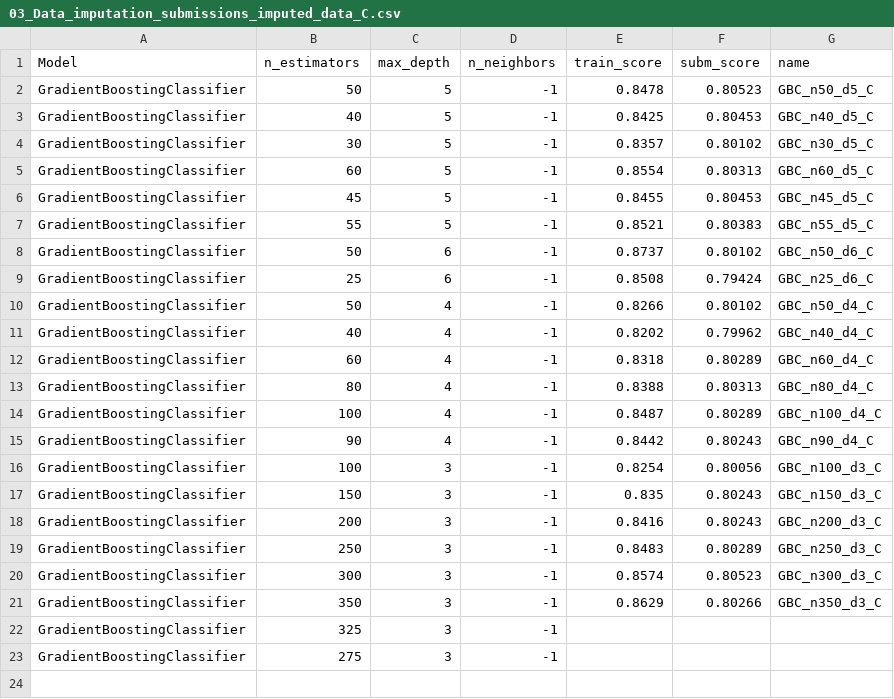
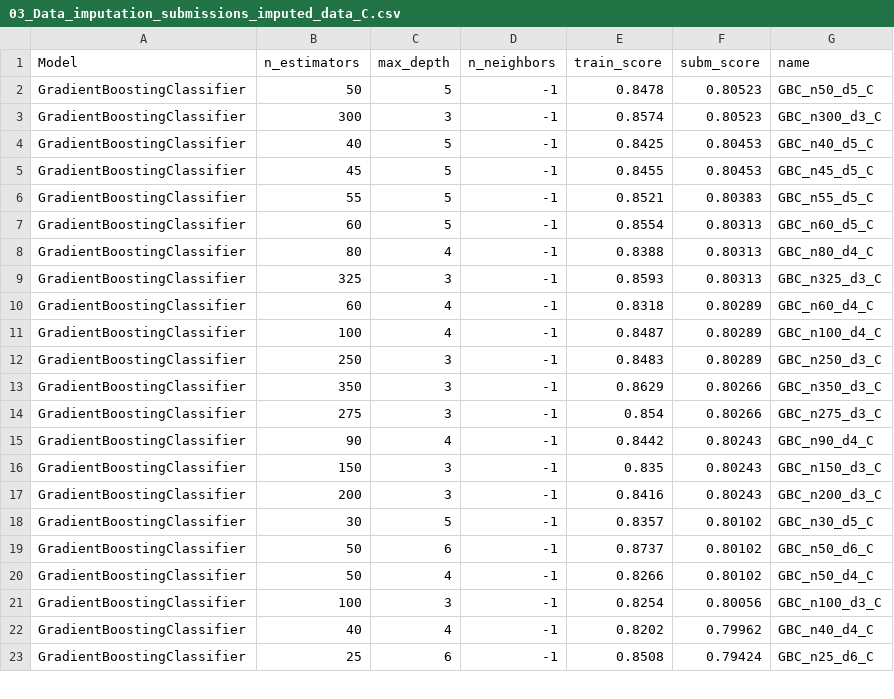
Before and after one commit to Fertmeneses/titanic-spaceship-kaggle, a CSV file: kaggle/Training_results/03_Data_imputation_submissions_imputed_data_C.csv, drawn as a sheet; only a part is shown; the diff covers the shown part only.

Commit message:
Update submission results of ML imputed data, round C

```diff
--- a/kaggle/Training_results/03_Data_imputation_submissions_imputed_data_C.csv
+++ b/kaggle/Training_results/03_Data_imputation_submissions_imputed_data_C.csv
@@ -2,23 +2,22 @@ Model,n_estimators,max_depth,n_neighbors,train_score,subm_score,name
 GradientBoostingClassifier,50,5,-1,0.8478,0.80523,GBC_n50_d5_C
+GradientBoostingClassifier,300,3,-1,0.8574,0.80523,GBC_n300_d3_C
 GradientBoostingClassifier,40,5,-1,0.8425,0.80453,GBC_n40_d5_C
-GradientBoostingClassifier,30,5,-1,0.8357,0.80102,GBC_n30_d5_C
-GradientBoostingClassifier,60,5,-1,0.8554,0.80313,GBC_n60_d5_C
 GradientBoostingClassifier,45,5,-1,0.8455,0.80453,GBC_n45_d5_C
 GradientBoostingClassifier,55,5,-1,0.8521,0.80383,GBC_n55_d5_C
-GradientBoostingClassifier,50,6,-1,0.8737,0.80102,GBC_n50_d6_C
-GradientBoostingClassifier,25,6,-1,0.8508,0.79424,GBC_n25_d6_C
-GradientBoostingClassifier,50,4,-1,0.8266,0.80102,GBC_n50_d4_C
-GradientBoostingClassifier,40,4,-1,0.8202,0.79962,GBC_n40_d4_C
+GradientBoostingClassifier,60,5,-1,0.8554,0.80313,GBC_n60_d5_C
+GradientBoostingClassifier,80,4,-1,0.8388,0.80313,GBC_n80_d4_C
+GradientBoostingClassifier,325,3,-1,0.8593,0.80313,GBC_n325_d3_C
 GradientBoostingClassifier,60,4,-1,0.8318,0.80289,GBC_n60_d4_C
-GradientBoostingClassifier,80,4,-1,0.8388,0.80313,GBC_n80_d4_C
 GradientBoostingClassifier,100,4,-1,0.8487,0.80289,GBC_n100_d4_C
+GradientBoostingClassifier,250,3,-1,0.8483,0.80289,GBC_n250_d3_C
+GradientBoostingClassifier,350,3,-1,0.8629,0.80266,GBC_n350_d3_C
+GradientBoostingClassifier,275,3,-1,0.854,0.80266,GBC_n275_d3_C
 GradientBoostingClassifier,90,4,-1,0.8442,0.80243,GBC_n90_d4_C
-GradientBoostingClassifier,100,3,-1,0.8254,0.80056,GBC_n100_d3_C
 GradientBoostingClassifier,150,3,-1,0.835,0.80243,GBC_n150_d3_C
 GradientBoostingClassifier,200,3,-1,0.8416,0.80243,GBC_n200_d3_C
-GradientBoostingClassifier,250,3,-1,0.8483,0.80289,GBC_n250_d3_C
-GradientBoostingClassifier,300,3,-1,0.8574,0.80523,GBC_n300_d3_C
-GradientBoostingClassifier,350,3,-1,0.8629,0.80266,GBC_n350_d3_C
-GradientBoostingClassifier,325,3,-1,,,
-GradientBoostingClassifier,275,3,-1,,,
-,,,,,,
+GradientBoostingClassifier,30,5,-1,0.8357,0.80102,GBC_n30_d5_C
+GradientBoostingClassifier,50,6,-1,0.8737,0.80102,GBC_n50_d6_C
+GradientBoostingClassifier,50,4,-1,0.8266,0.80102,GBC_n50_d4_C
+GradientBoostingClassifier,100,3,-1,0.8254,0.80056,GBC_n100_d3_C
+GradientBoostingClassifier,40,4,-1,0.8202,0.79962,GBC_n40_d4_C
+GradientBoostingClassifier,25,6,-1,0.8508,0.79424,GBC_n25_d6_C
```
Also changed, not shown: 3 added rows, 3 removed rows and 21 edited cells elsewhere in this file.
